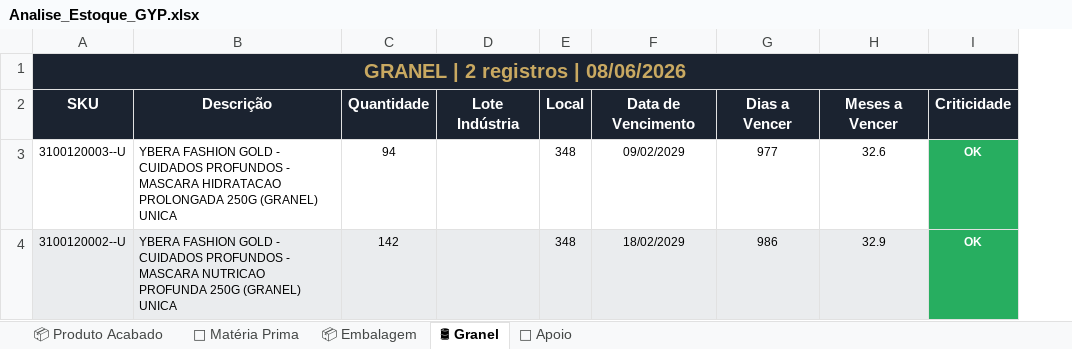
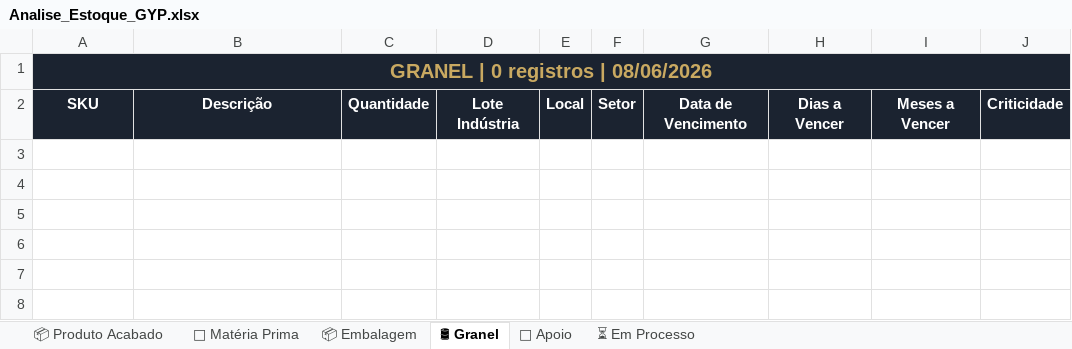
Before and after one commit to odair797/dashboard-estoque-gyp, an Excel workbook: output/Analise_Estoque_GYP.xlsx, sheet 🛢 Granel, drawn as a sheet; values as stored, in another font and other column widths than the file's, no borders; removed rows and columns are numbered as before the commit, all else as after; the diff names each change by its address in the sheet, - before the commit and + after, or states it on an @@ line.

```diff
--- a/output/Analise_Estoque_GYP.xlsx (sheet 🛢 Granel)
+++ b/output/Analise_Estoque_GYP.xlsx (sheet 🛢 Granel)
+sheet tab: ⏳ Em Processo
+column F, row 2: Setor
-A1: GRANEL | 2 registros | 08/06/2026
+A1: GRANEL | 0 registros | 08/06/2026
-row 3: 3100120003--U | YBERA FASHION GOLD - CUIDADOS PROFUNDOS - MASCARA HIDRATACAO PROLONGADA 250G (GRANEL) UNICA | 94 |  | 348 | 09/02/2029 | 977 | 32.6 | OK
-row 4: 3100120002--U | YBERA FASHION GOLD - CUIDADOS PROFUNDOS - MASCARA NUTRICAO PROFUNDA 250G (GRANEL) UNICA | 142 |  | 348 | 18/02/2029 | 986 | 32.9 | OK
```
Also changed, not shown: sheet 📦 Embalagem, sheet 🧪 Matéria Prima, sheet 📦 Produto Acabado, sheet 🔧 Apoio, 4 other files.
